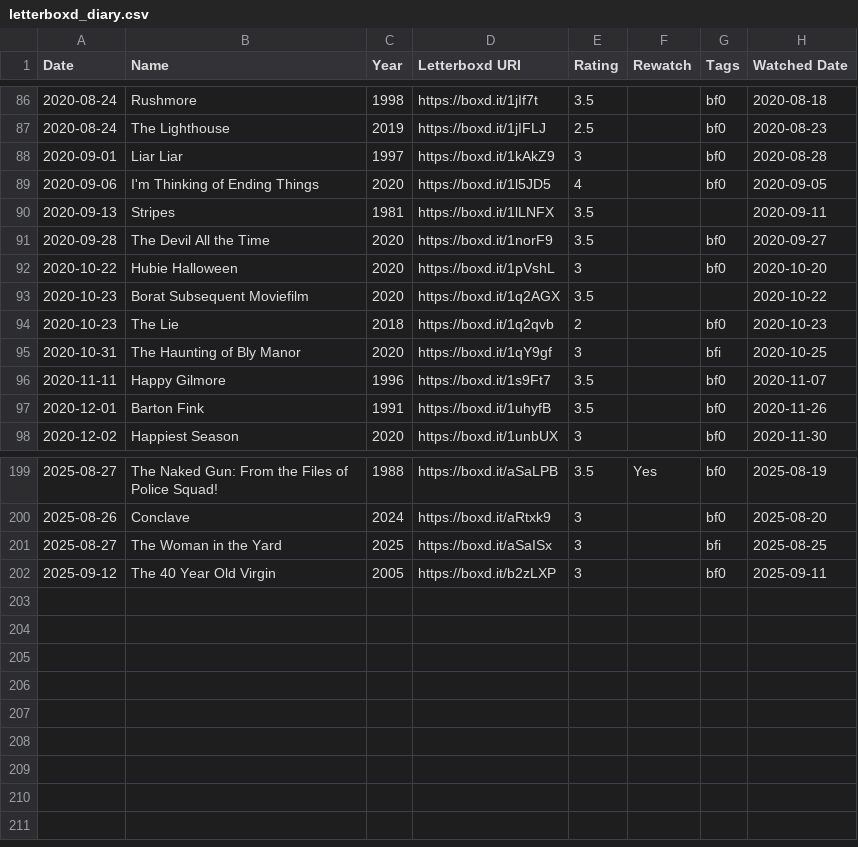
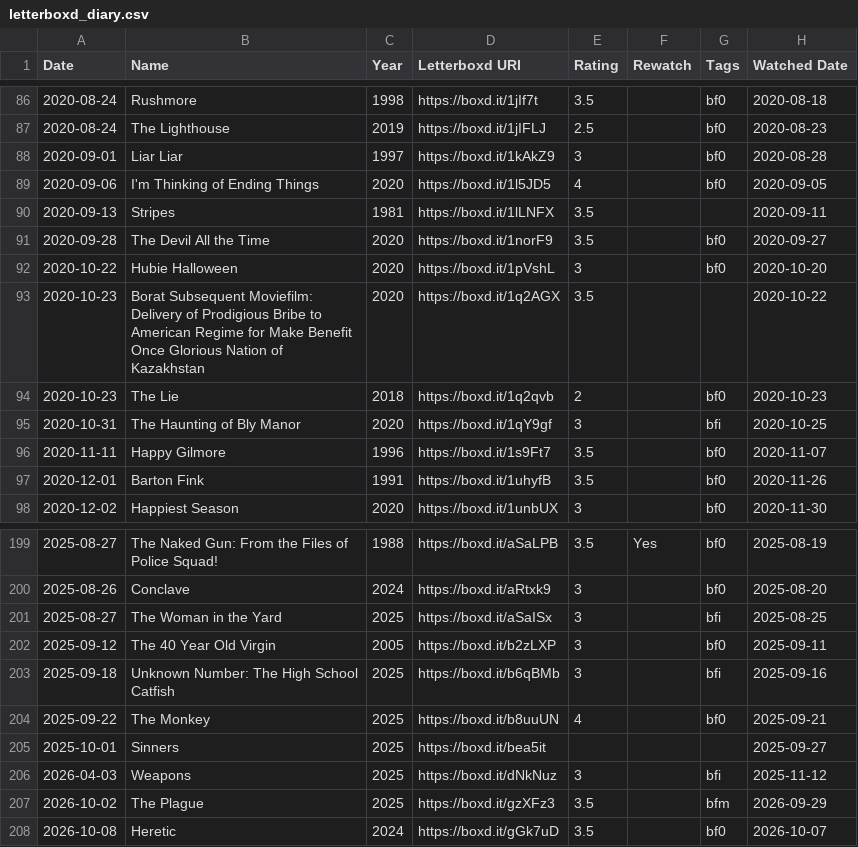
Before and after one commit to bens4lsu/theskinny-publish, a CSV file: Content-custom/letterboxd_diary.csv, drawn as a sheet; only a part is shown, gaps mark what is left out.

```diff
--- a/Content-custom/letterboxd_diary.csv
+++ b/Content-custom/letterboxd_diary.csv
@@ -92,3 +92,3 @@ Date,Name,Year,Letterboxd URI,Rating,Rewatch,Tags,Watched Date
 2020-10-22,Hubie Halloween,2020,https://boxd.it/1pVshL,3,,bf0,2020-10-20
-2020-10-23,Borat Subsequent Moviefilm,2020,https://boxd.it/1q2AGX,3.5,,,2020-10-22
+2020-10-23,Borat Subsequent Moviefilm: Delivery of Prodigious Bribe to American Regime for Make Benefit Once Glorious Nation of Kazakhstan,2020,https://boxd.it/1q2AGX,3.5,,,2020-10-22
 2020-10-23,The Lie,2018,https://boxd.it/1q2qvb,2,,bf0,2020-10-23
@@ -202 +202,7 @@ Date,Name,Year,Letterboxd URI,Rating,Rewatch,Tags,Watched Date
 2025-09-12,The 40 Year Old Virgin,2005,https://boxd.it/b2zLXP,3,,bf0,2025-09-11
+2025-09-18,Unknown Number: The High School Catfish,2025,https://boxd.it/b6qBMb,3,,bfi,2025-09-16
+2025-09-22,The Monkey,2025,https://boxd.it/b8uuUN,4,,bf0,2025-09-21
+2025-10-01,Sinners,2025,https://boxd.it/bea5it,,,,2025-09-27
+2026-04-03,Weapons,2025,https://boxd.it/dNkNuz,3,,bfi,2025-11-12
+2026-10-02,The Plague,2025,https://boxd.it/gzXFz3,3.5,,bfm,2026-09-29
+2026-10-08,Heretic,2024,https://boxd.it/gGk7uD,3.5,,bf0,2026-10-07
```
Also changed, not shown: Content-custom/goodreads_library_export.csv, Content-custom/tv.csv, 50 other files.
